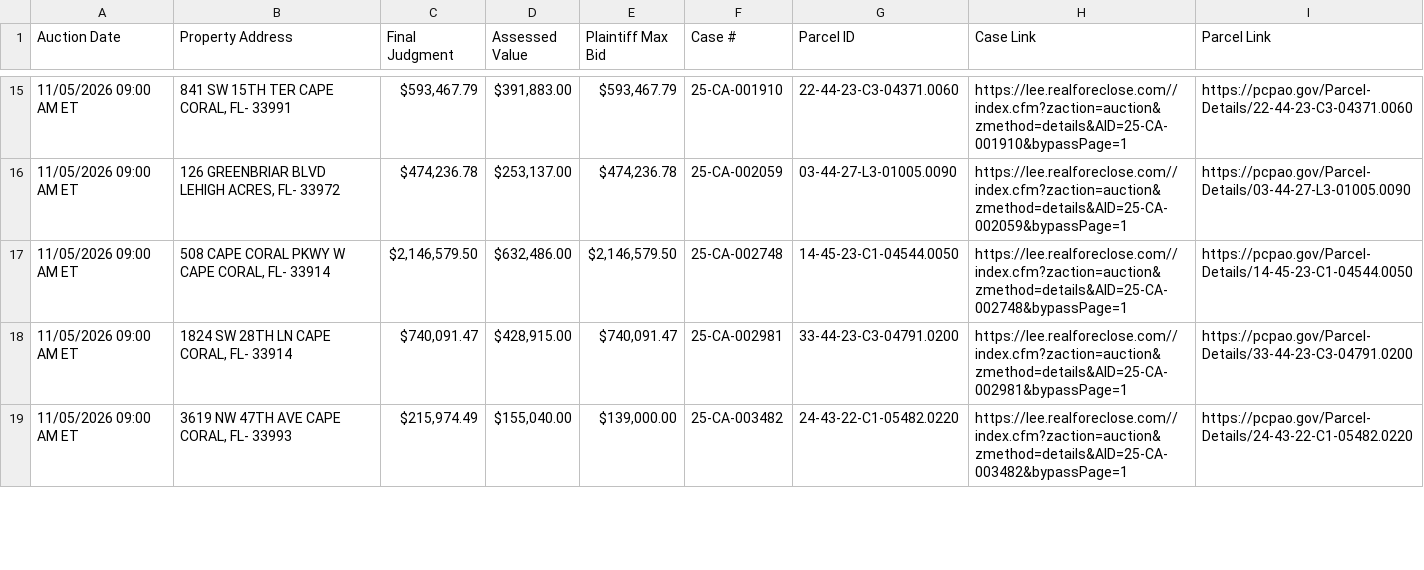
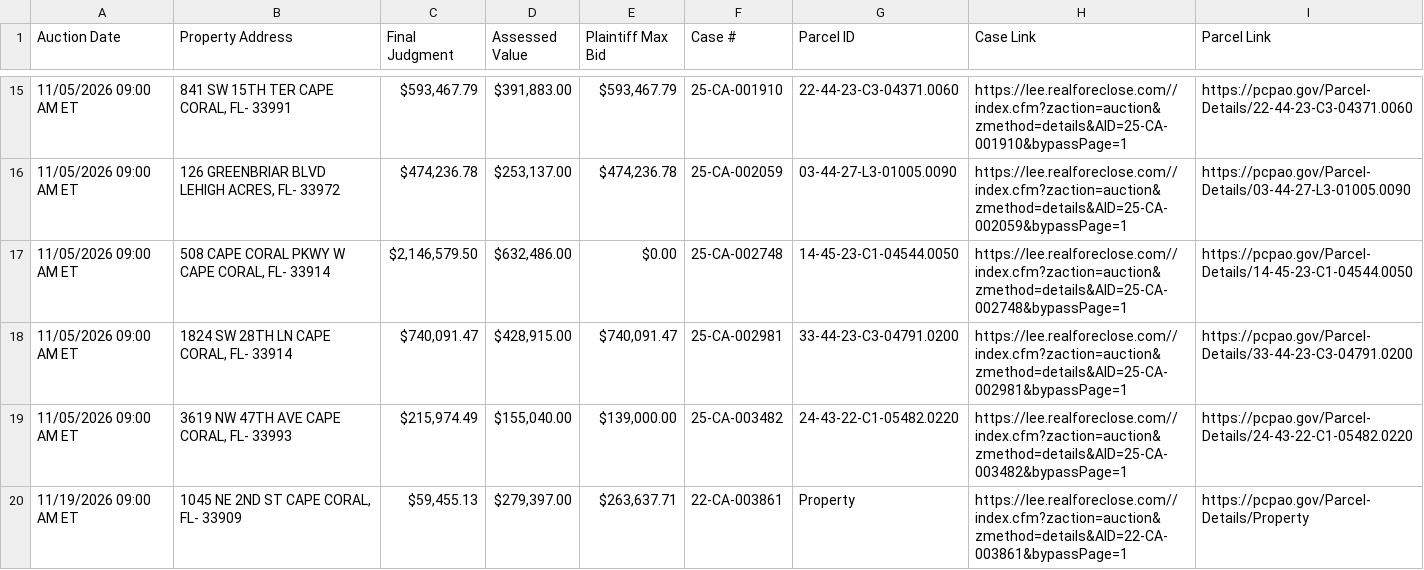
Before and after one commit to figlesias7/Realforeclose-lee, a CSV file: data/active_foreclosures.csv, drawn as a sheet; only a part is shown, gaps mark what is left out; the diff covers the shown part only.

```diff
--- a/data/active_foreclosures.csv
+++ b/data/active_foreclosures.csv
@@ -16,4 +16,5 @@ Auction Date,Property Address,Final Judgment,Assessed Value,Plaintiff Max Bid,Ca
 11/05/2026 09:00 AM ET,"126 GREENBRIAR BLVD LEHIGH ACRES, FL- 33972","$474,236.78","$253,137.00","$474,236.78",25-CA-002059,03-44-27-L3-01005.0090,https://lee.realforeclose.com//index.cfm?zaction=auction&zmethod=details&AID=25-CA-002059&bypassPage=1,https://pcpao.gov/Parcel-Details/03-44-27-L3-01005.0090
-11/05/2026 09:00 AM ET,"508 CAPE CORAL PKWY W CAPE CORAL, FL- 33914","$2,146,579.50","$632,486.00","$2,146,579.50",25-CA-002748,14-45-23-C1-04544.0050,https://lee.realforeclose.com//index.cfm?zaction=auction&zmethod=details&AID=25-CA-002748&bypassPage=1,https://pcpao.gov/Parcel-Details/14-45-23-C1-04544.0050
+11/05/2026 09:00 AM ET,"508 CAPE CORAL PKWY W CAPE CORAL, FL- 33914","$2,146,579.50","$632,486.00",$0.00,25-CA-002748,14-45-23-C1-04544.0050,https://lee.realforeclose.com//index.cfm?zaction=auction&zmethod=details&AID=25-CA-002748&bypassPage=1,https://pcpao.gov/Parcel-Details/14-45-23-C1-04544.0050
 11/05/2026 09:00 AM ET,"1824 SW 28TH LN CAPE CORAL, FL- 33914","$740,091.47","$428,915.00","$740,091.47",25-CA-002981,33-44-23-C3-04791.0200,https://lee.realforeclose.com//index.cfm?zaction=auction&zmethod=details&AID=25-CA-002981&bypassPage=1,https://pcpao.gov/Parcel-Details/33-44-23-C3-04791.0200
 11/05/2026 09:00 AM ET,"3619 NW 47TH AVE CAPE CORAL, FL- 33993","$215,974.49","$155,040.00","$139,000.00",25-CA-003482,24-43-22-C1-05482.0220,https://lee.realforeclose.com//index.cfm?zaction=auction&zmethod=details&AID=25-CA-003482&bypassPage=1,https://pcpao.gov/Parcel-Details/24-43-22-C1-05482.0220
+11/19/2026 09:00 AM ET,"1045 NE 2ND ST CAPE CORAL, FL- 33909","$59,455.13","$279,397.00","$263,637.71",22-CA-003861,Property,https://lee.realforeclose.com//index.cfm?zaction=auction&zmethod=details&AID=22-CA-003861&bypassPage=1,https://pcpao.gov/Parcel-Details/Property
```
Also changed, not shown: 2 added rows and 12 edited cells elsewhere in this file, data/all_seen.csv, data/event_log.csv, 3 other files.
